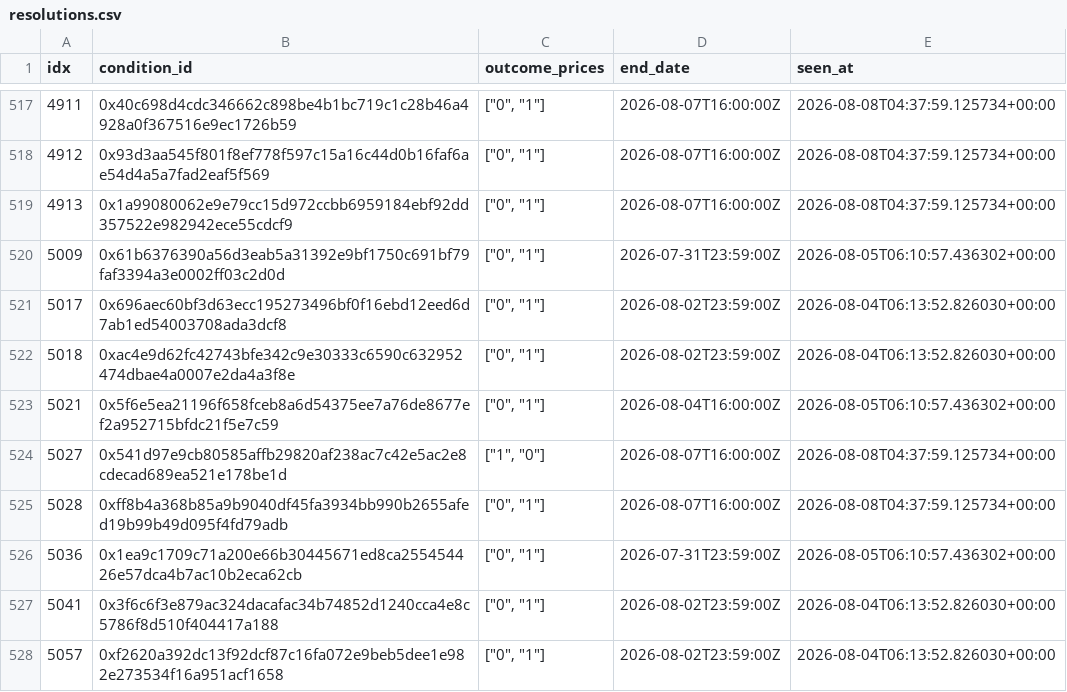
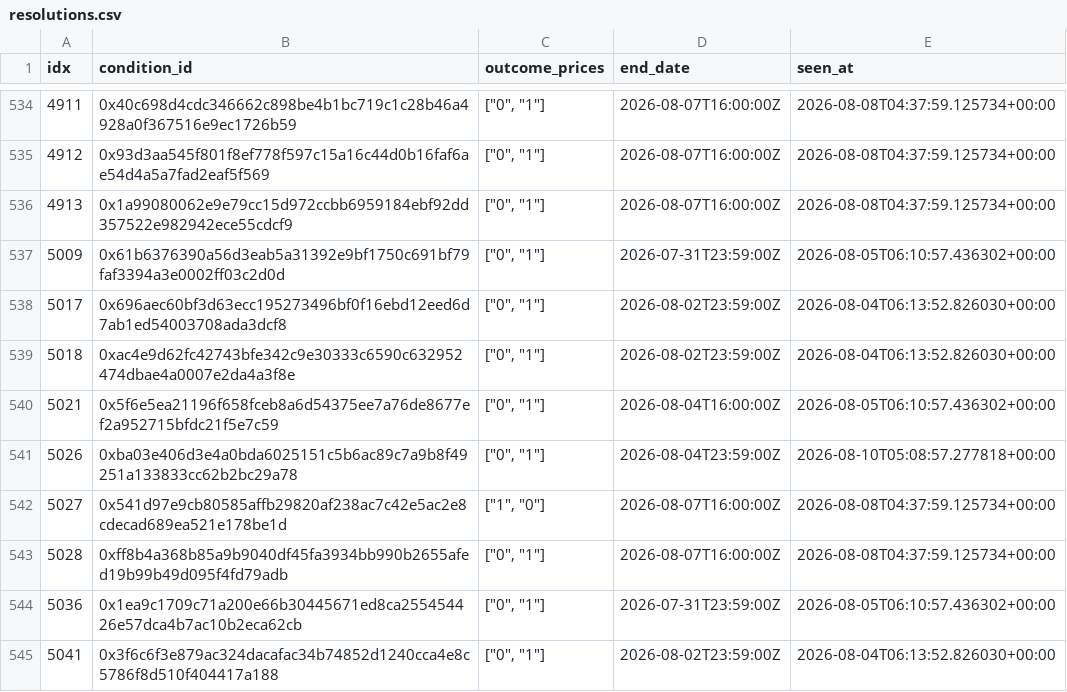
Before and after one commit to danjordan69100-web/pm-edge-watch, a CSV file: refs/resolutions.csv, drawn as a sheet; only a part is shown, gaps mark what is left out; the shorter side is filled out with more unchanged rows; the diff covers the shown part only; the diff names each change by its address in the sheet, - before the commit and + after, or states it on an @@ line.

```diff
--- a/refs/resolutions.csv
+++ b/refs/resolutions.csv
+row 541: 5026 | 0xba03e406d3e4a0bda6025151c5b6ac89c7a9b8f49251a133833cc62b2bc29a78 | ["0", "1"] | 2026-08-04T23:59:00Z | 2026-08-10T05:08:57.277818+00:00
```
Also changed, not shown: 36 added rows elsewhere in this file.
